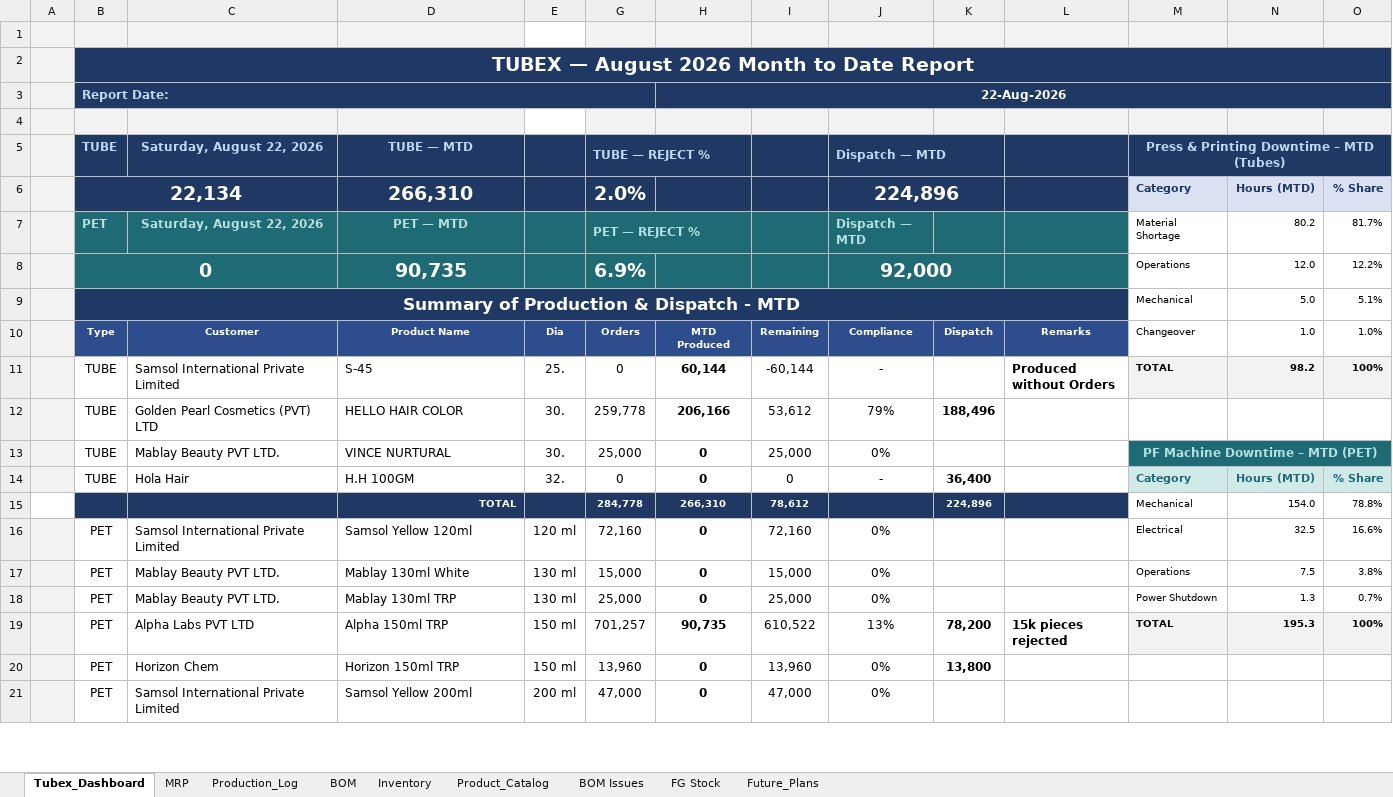
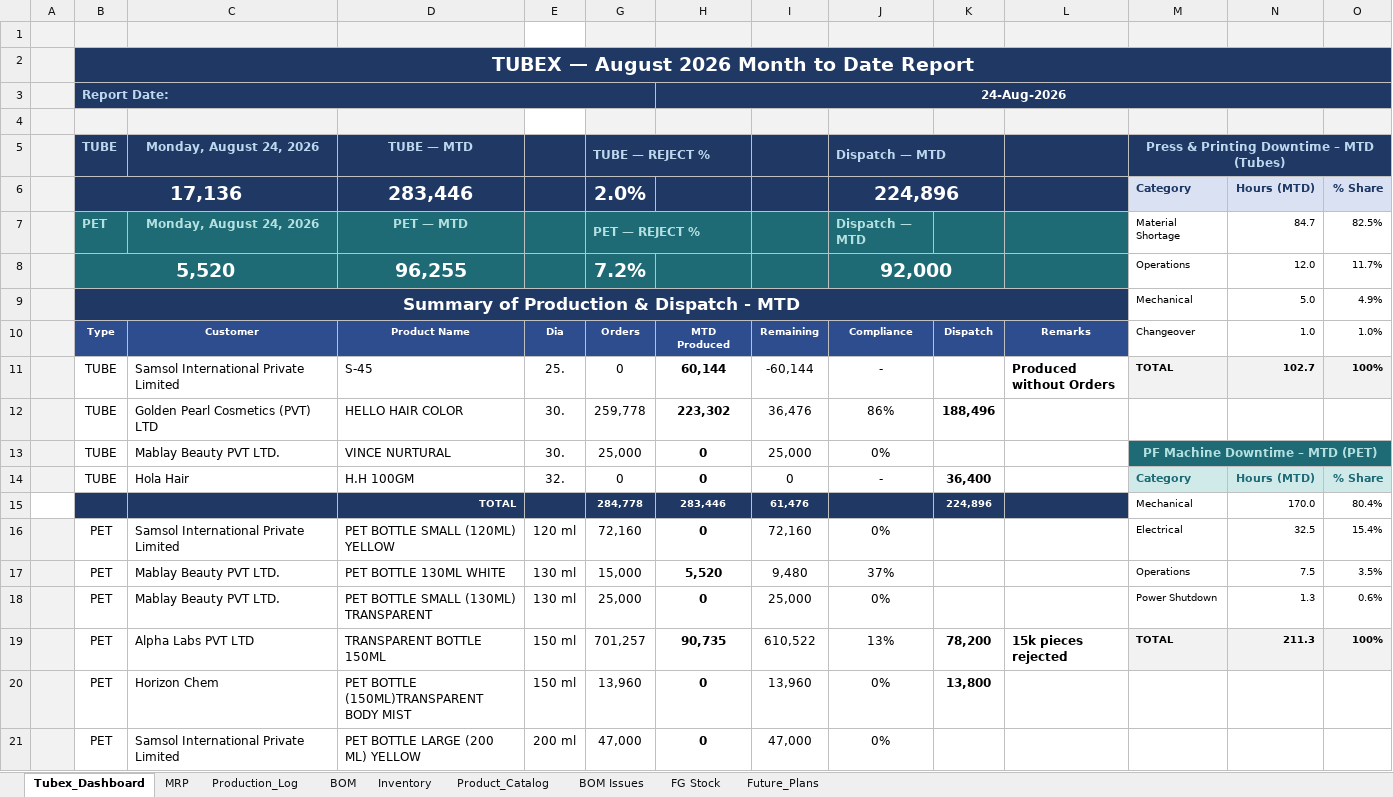
Before and after one commit to ckndr/alpha-containers, an Excel workbook: Tubex_Aug26.xlsx, sheet Tubex_Dashboard, drawn as a sheet; only a part is shown; values as stored, in another font and other column widths than the file's, no borders; removed rows and columns are numbered as before the commit, all else as after; the diff covers the shown part only; the diff names each change by its address in the sheet, - before the commit and + after, or states it on an @@ line.

```diff
--- a/Tubex_Aug26.xlsx (sheet Tubex_Dashboard)
+++ b/Tubex_Aug26.xlsx (sheet Tubex_Dashboard)
-H3: 22-Aug-2026
+H3: 24-Aug-2026
-C5: Saturday, August 22, 2026
+C5: Monday, August 24, 2026
-B6: 22,134
+B6: 17,136
-D6: 266,310
+D6: 283,446
-C7: Saturday, August 22, 2026
+C7: Monday, August 24, 2026
-N7: 80.2
+N7: 84.7
-O7: 81.7%
+O7: 82.5%
-row 8:  | 0 |  | 90,735 |  | 6.9% |  |  | 92,000 |  |  | Operations | 12.0 | 12.2%
+row 8:  | 5,520 |  | 96,255 |  | 7.2% |  |  | 92,000 |  |  | Operations | 12.0 | 11.7%
-O9: 5.1%
+O9: 4.9%
-N11: 98.2
+N11: 102.7
-H12: 206,166
+H12: 223,302
-I12: 53,612
+I12: 36,476
-J12: 79%
+J12: 86%
-H15: 266,310
+H15: 283,446
-I15: 78,612
+I15: 61,476
-N15: 154.0
+N15: 170.0
-O15: 78.8%
+O15: 80.4%
-D16: Samsol Yellow 120ml
+D16: PET BOTTLE SMALL (120ML) YELLOW
-O16: 16.6%
+O16: 15.4%
-D17: Mablay 130ml White
+D17: PET BOTTLE 130ML WHITE
-H17: 0
+H17: 5,520
-I17: 15,000
+I17: 9,480
-J17: 0%
+J17: 37%
-O17: 3.8%
+O17: 3.5%
-D18: Mablay 130ml TRP
+D18: PET BOTTLE SMALL (130ML) TRANSPARENT
-O18: 0.7%
+O18: 0.6%
-D19: Alpha 150ml TRP
+D19: TRANSPARENT BOTTLE 150ML
-N19: 195.3
+N19: 211.3
-D20: Horizon 150ml TRP
+D20: PET BOTTLE (150ML)TRANSPARENT BODY MIST
-D21: Samsol Yellow 200ml
+D21: PET BOTTLE LARGE (200 ML) YELLOW
```
Also changed, not shown: 10 edited cells elsewhere in this sheet, sheet MRP, sheet Production_Log, sheet Inventory, sheet Product_Catalog, sheet FG Stock, formulas that keep their value, hidden cells, 5 other files.
